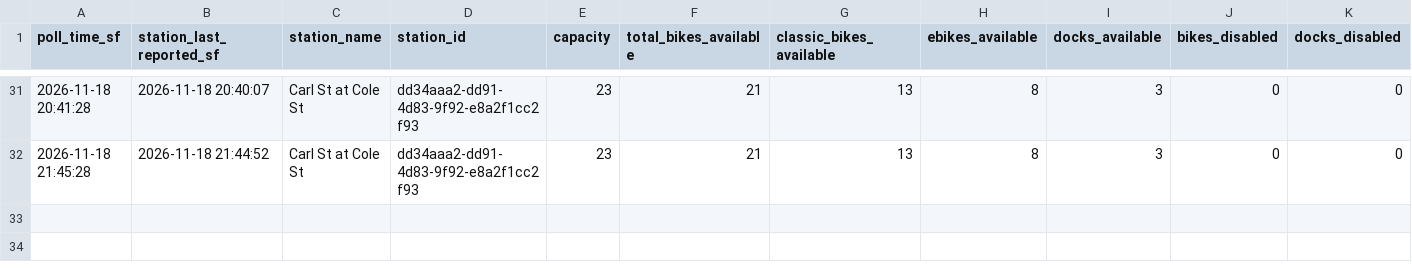
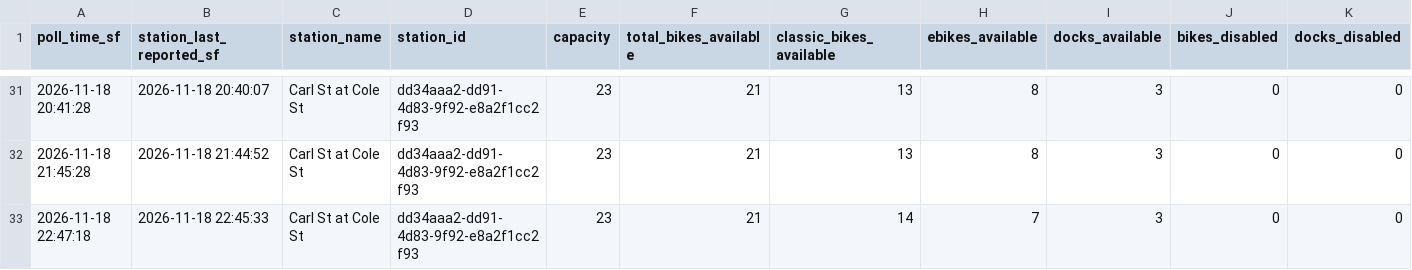
Before and after one commit to isaac-cardenas-789/IE174-Project, a CSV file: carl_cole_availability.csv, drawn as a sheet; only a part is shown, gaps mark what is left out; rows hold the shown columns only; the diff names each change by its address in the sheet, - before the commit and + after, or states it on an @@ line.

```diff
--- a/carl_cole_availability.csv
+++ b/carl_cole_availability.csv
+row 33: 2026-11-18 22:47:18 | 2026-11-18 22:45:33 | Carl St at Cole St | dd34aaa2-dd91-4d83-9f92-e8a2f1cc2f93 | 23 | 21 | 14 | 7 | 3 | 0 | 0
```
